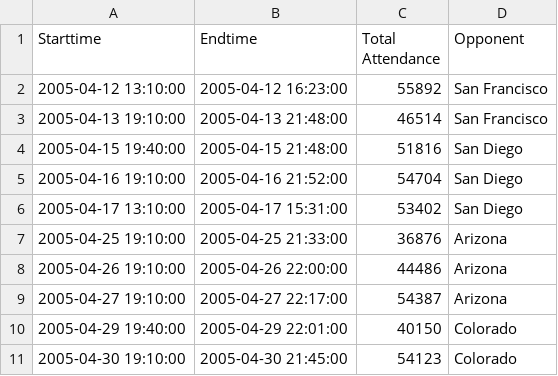
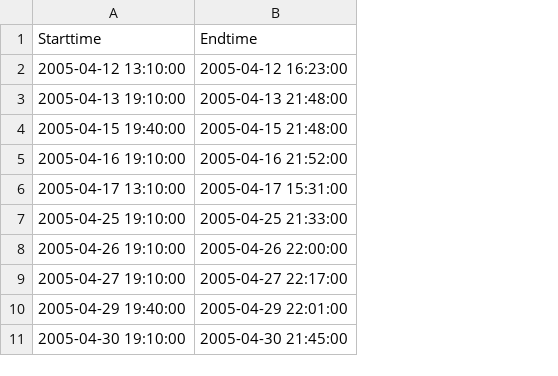
Before and after one commit to nromano2/DS160_Final_Project_NVR_TMM, a CSV file: New_Dodgers_Events.csv, drawn as a sheet; only a part is shown; the diff names each change by its address in the sheet, - before the commit and + after, or states it on an @@ line.

Commit message:
Dodgers Event Data now just contains the game time information, since that is all we used

```diff
--- a/New_Dodgers_Events.csv
+++ b/New_Dodgers_Events.csv
-column C (Total Attendance), rows 2-11: 55892 | 46514 | 51816 | 54704 | 53402 | 36876 | 44486 | 54387 | 40150 | 54123
-column D (Opponent), rows 2-11: San Francisco | San Francisco | San Diego | San Diego | San Diego | Arizona | Arizona | Arizona | Colorado | Colorado
```
